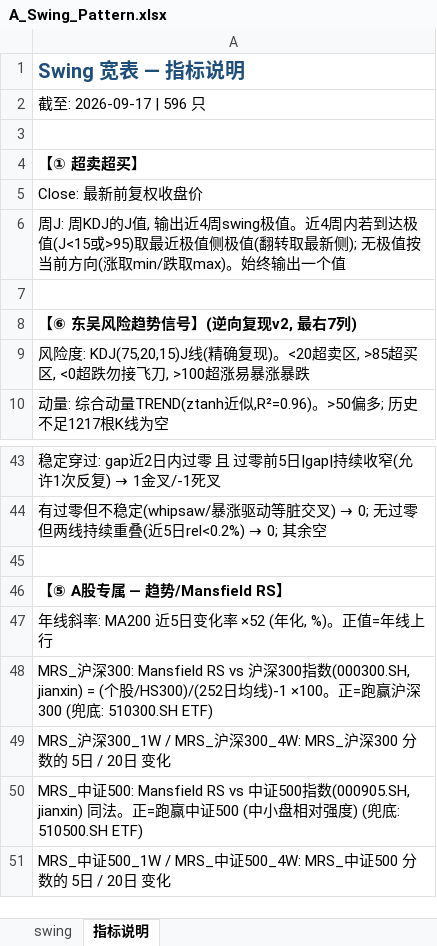
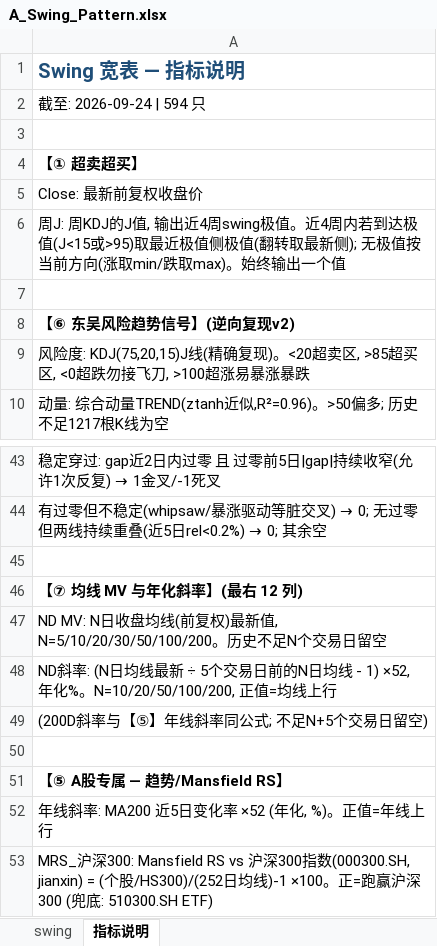
Before and after one commit to jibom/swing-pattern, an Excel workbook: A_Swing_Pattern.xlsx, sheet 指标说明, drawn as a sheet; only a part is shown, gaps mark what is left out; the shorter side is filled out with more unchanged rows; values as stored, in another font and other column widths than the file's, no borders; the diff names each change by its address in the sheet, - before the commit and + after, or states it on an @@ line.

```diff
--- a/A_Swing_Pattern.xlsx (sheet 指标说明)
+++ b/A_Swing_Pattern.xlsx (sheet 指标说明)
-A2: 截至: 2026-09-17 | 596 只
+A2: 截至: 2026-09-24 | 594 只
-A8: 【⑥ 东吴风险趋势信号】(逆向复现v2, 最右7列)
+A8: 【⑥ 东吴风险趋势信号】(逆向复现v2)
+row 45: (empty)
+row 46: 【⑦ 均线 MV 与年化斜率】(最右 12 列)
+row 47: ND MV: N日收盘均线(前复权)最新值, N=5/10/20/30/50/100/200。历史不足N个交易日留空
+row 48: ND斜率: (N日均线最新 ÷ 5个交易日前的N日均线 - 1) ×52, 年化%。N=10/20/50/100/200, 正值=均线上行
+row 49: (200D斜率与【⑤】年线斜率同公式; 不足N+5个交易日留空)
```
Also changed, not shown: sheet swing, ETF_Swing_Pattern.xlsx, HK_Swing_Pattern.xlsx, 1 other file.
